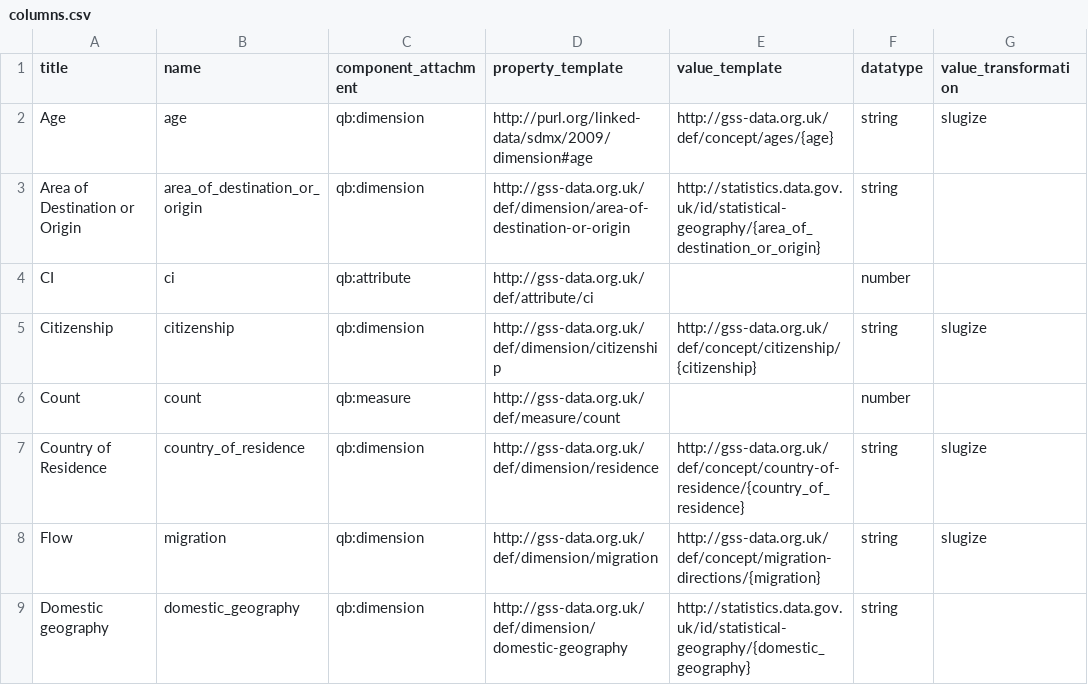
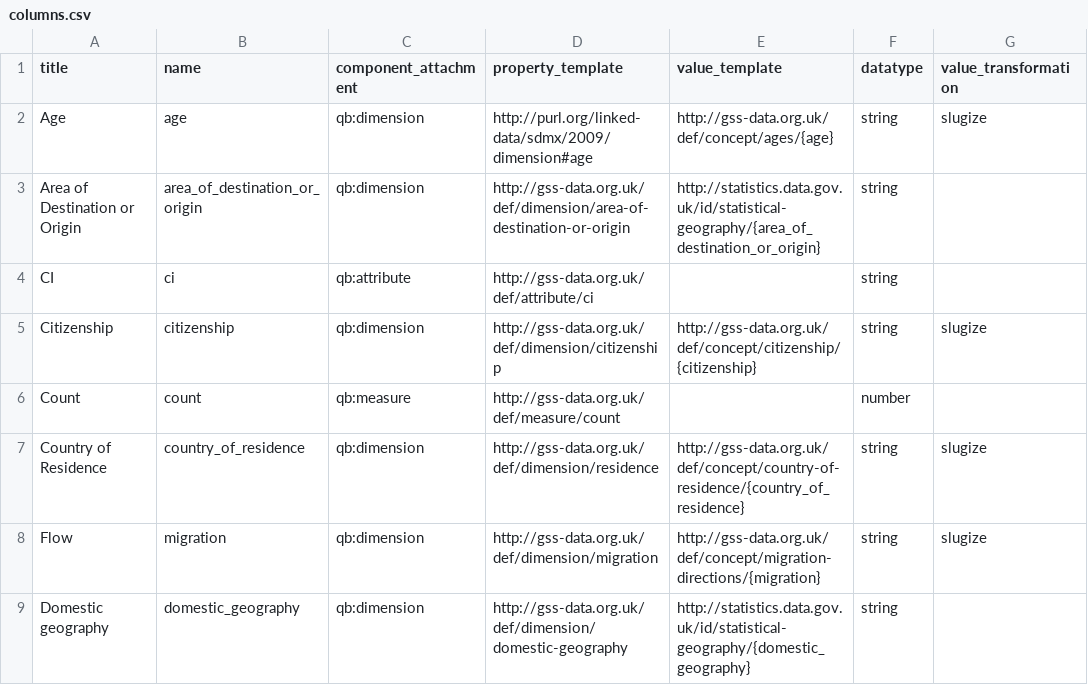
Before and after one commit to GSS-Cogs/ref_migration, a CSV file: columns.csv, drawn as a sheet; only a part is shown.

Commit message:
CI number -> string as it may also be a data marker.

```diff
--- a/columns.csv
+++ b/columns.csv
@@ -3,3 +3,3 @@ Age,age,qb:dimension,http://purl.org/linked-data/sdmx/2009/dimension#age,http://
 Area of Destination or Origin,area_of_destination_or_origin,qb:dimension,http://gss-data.org.uk/def/dimension/area-of-destination-or-origin,http://statistics.data.gov.uk/id/statistical-geography/{area_of_destination_or_origin},string,
-CI,ci,qb:attribute,http://gss-data.org.uk/def/attribute/ci,,number,
+CI,ci,qb:attribute,http://gss-data.org.uk/def/attribute/ci,,string,
 Citizenship,citizenship,qb:dimension,http://gss-data.org.uk/def/dimension/citizenship,http://gss-data.org.uk/def/concept/citizenship/{citizenship},string,slugize
```
